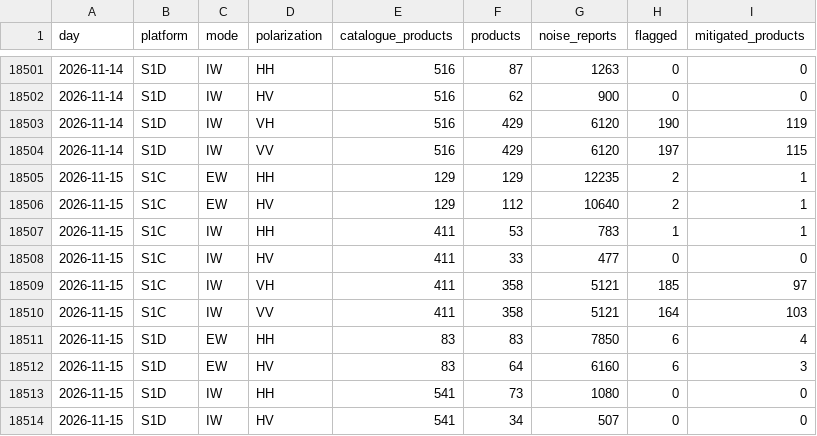
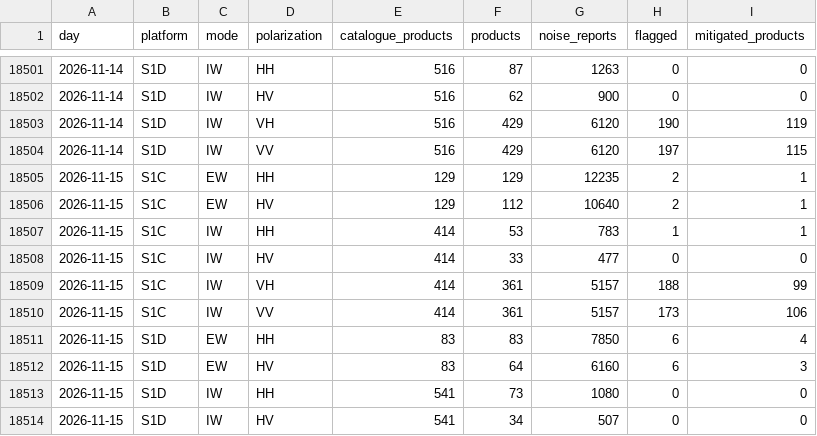
Before and after one commit to egagli/s1-rfi-inventory, a CSV file: data/daily_summary.csv, drawn as a sheet; only a part is shown, gaps mark what is left out.

```diff
--- a/data/daily_summary.csv
+++ b/data/daily_summary.csv
@@ -18506,6 +18506,6 @@ day,platform,mode,polarization,catalogue_products,products,noise_reports,flagged
 2026-11-15,S1C,EW,HV,129,112,10640,2,1
-2026-11-15,S1C,IW,HH,411,53,783,1,1
-2026-11-15,S1C,IW,HV,411,33,477,0,0
-2026-11-15,S1C,IW,VH,411,358,5121,185,97
-2026-11-15,S1C,IW,VV,411,358,5121,164,103
+2026-11-15,S1C,IW,HH,414,53,783,1,1
+2026-11-15,S1C,IW,HV,414,33,477,0,0
+2026-11-15,S1C,IW,VH,414,361,5157,188,99
+2026-11-15,S1C,IW,VV,414,361,5157,173,106
 2026-11-15,S1D,EW,HH,83,83,7850,6,4
```
